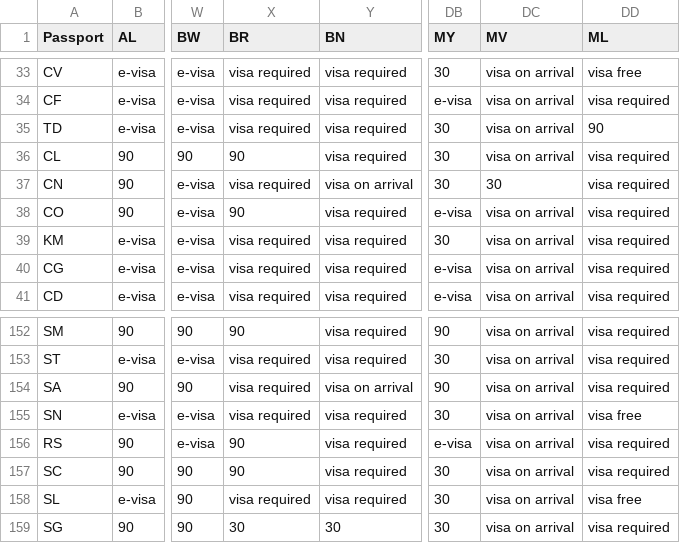
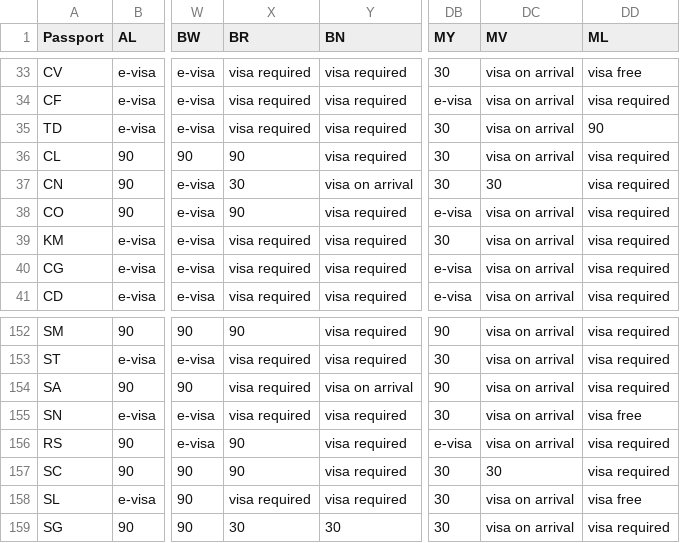
Before and after one commit to visualpharm/visa-free-dataset, a CSV file: passport-index-matrix-iso2.csv, drawn as a sheet; only a part is shown, gaps mark what is left out; the diff names each change by its address in the sheet, - before the commit and + after, or states it on an @@ line.

```diff
--- a/passport-index-matrix-iso2.csv
+++ b/passport-index-matrix-iso2.csv
-X37 (BR): visa required
+X37 (BR): 30
-DC157 (MV): visa on arrival
+DC157 (MV): 30
```
Also changed, not shown: passport-index-matrix-iso3.csv, passport-index-matrix.csv, 4 other files.
